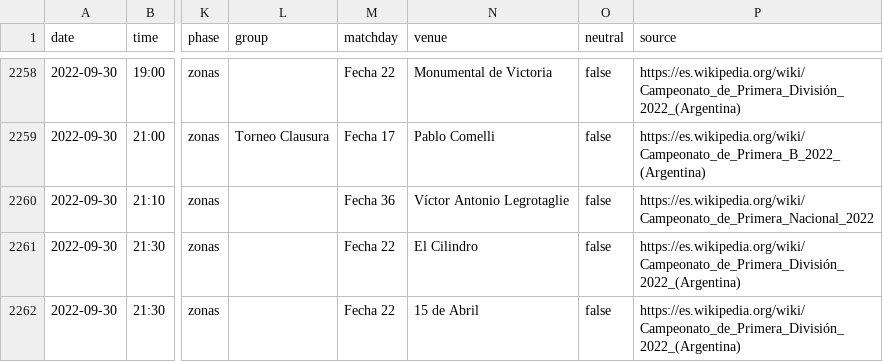
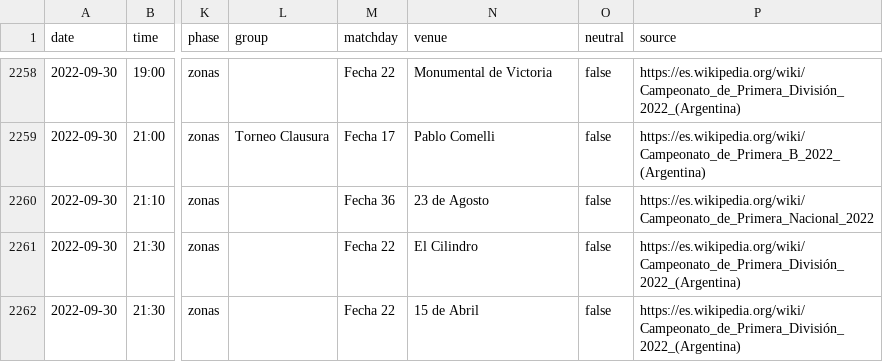
Before and after one commit to rhinoah/futbol-argentino-data, a CSV file: data/partidos-2022.csv, drawn as a sheet; only a part is shown, gaps mark what is left out; the diff names each change by its address in the sheet, - before the commit and + after, or states it on an @@ line.

```diff
--- a/data/partidos-2022.csv
+++ b/data/partidos-2022.csv
-N2260 (venue): Víctor Antonio Legrotaglie
+N2260 (venue): 23 de Agosto
```
Also changed, not shown: data/partidos-2025.csv, 4 other files.
